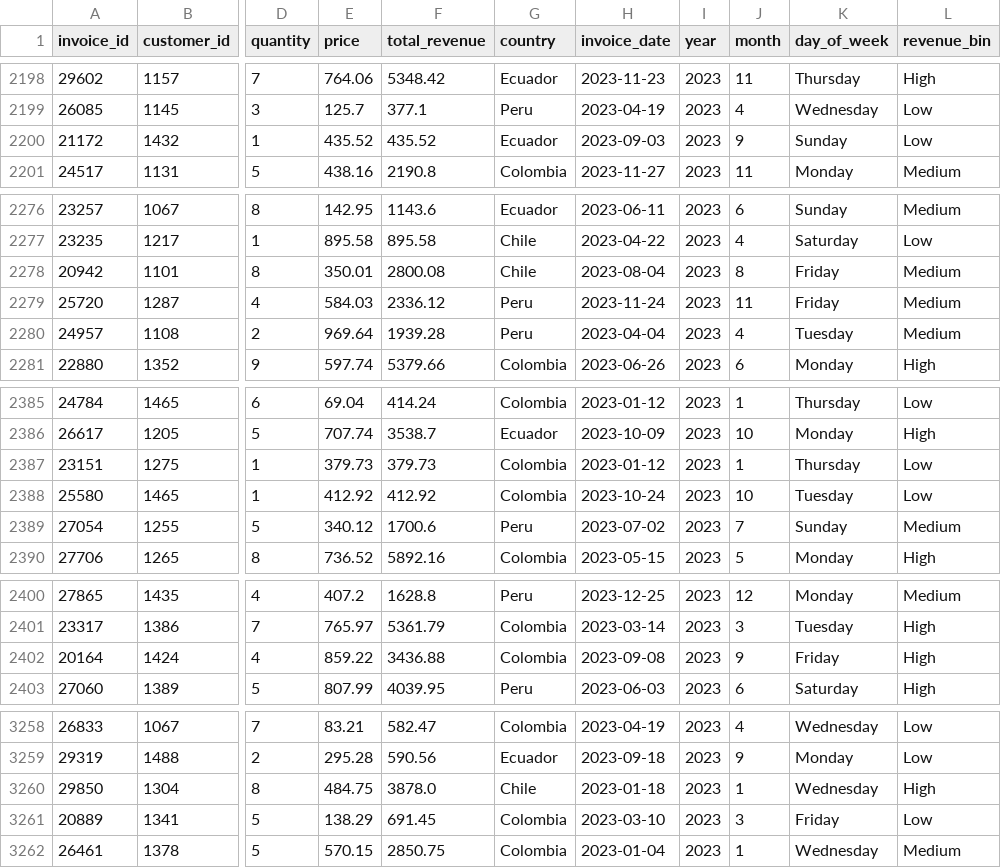
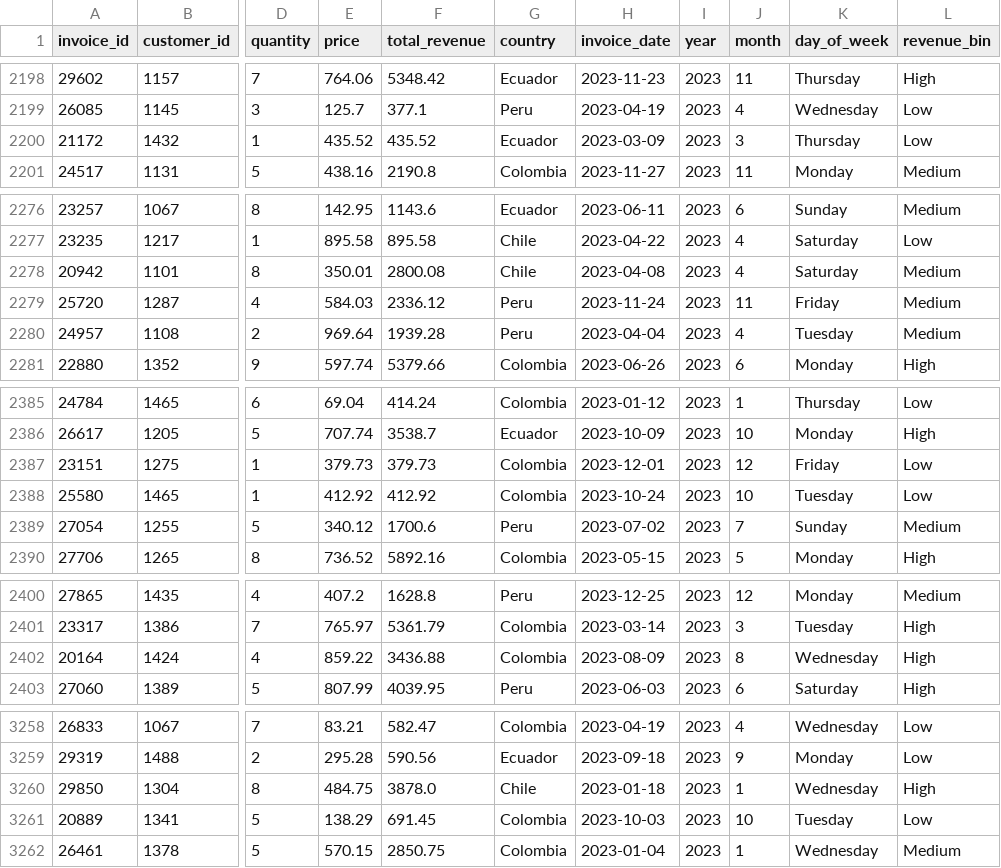
Before and after one commit to jpgomezv/Lab_4, a CSV file: data/processed/retail_transformed.csv, drawn as a sheet; only a part is shown, gaps mark what is left out; the diff covers the shown part only; the diff names each change by its address in the sheet, - before the commit and + after, or states it on an @@ line.

```diff
--- a/data/processed/retail_transformed.csv
+++ b/data/processed/retail_transformed.csv
-H2200 (invoice_date): 2023-09-03
+H2200 (invoice_date): 2023-03-09
-J2200 (month): 9
+J2200 (month): 3
-K2200 (day_of_week): Sunday
+K2200 (day_of_week): Thursday
-H2278 (invoice_date): 2023-08-04
+H2278 (invoice_date): 2023-04-08
-J2278 (month): 8
+J2278 (month): 4
-K2278 (day_of_week): Friday
+K2278 (day_of_week): Saturday
-H2387 (invoice_date): 2023-01-12
+H2387 (invoice_date): 2023-12-01
-J2387 (month): 1
+J2387 (month): 12
-K2387 (day_of_week): Thursday
+K2387 (day_of_week): Friday
-H2402 (invoice_date): 2023-09-08
+H2402 (invoice_date): 2023-08-09
-J2402 (month): 9
+J2402 (month): 8
-K2402 (day_of_week): Friday
+K2402 (day_of_week): Wednesday
-H3261 (invoice_date): 2023-03-10
+H3261 (invoice_date): 2023-10-03
-J3261 (month): 3
+J3261 (month): 10
-K3261 (day_of_week): Friday
+K3261 (day_of_week): Tuesday
```
Also changed, not shown: 39 edited cells elsewhere in this file, data/processed/dim_customer.csv, data/processed/fact_sales.csv, 30 other files.
